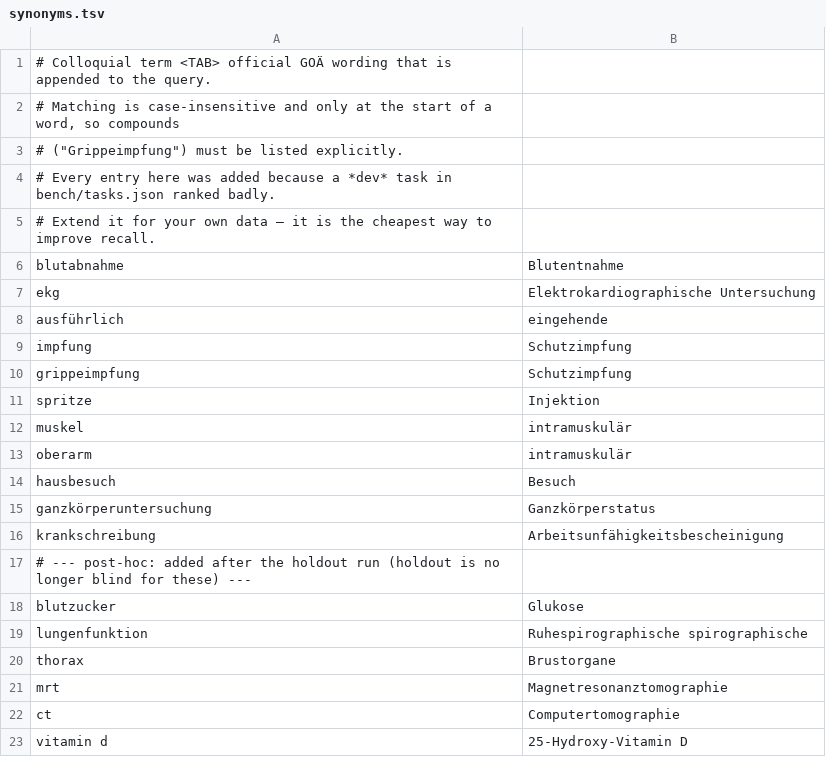
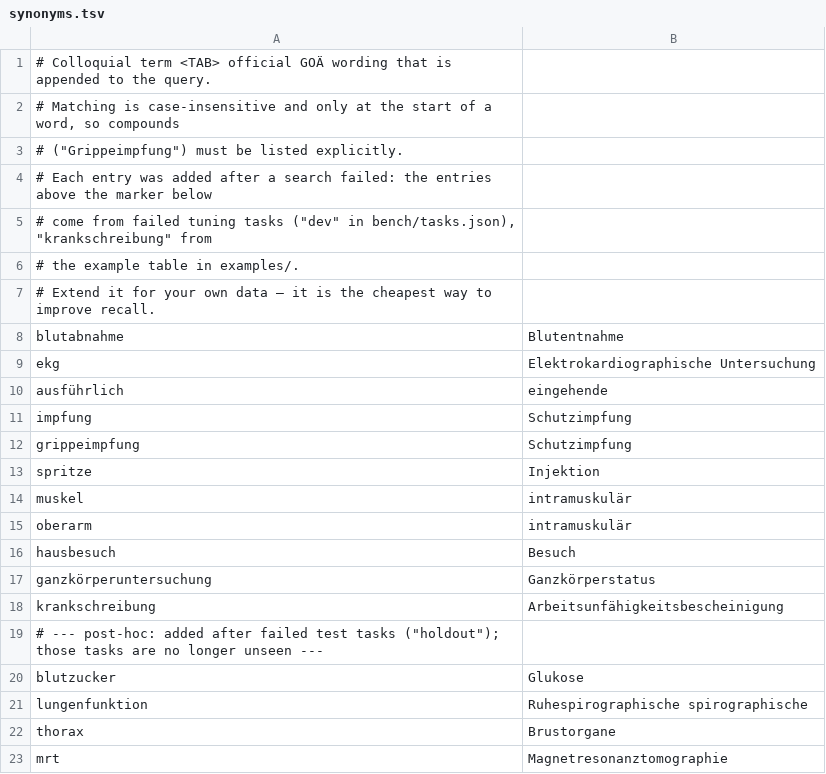
Before and after one commit to markusrt/goae-lookup, a TSV file: data/synonyms.tsv, drawn as a sheet; only a part is shown; the shorter side is filled out with more unchanged rows.

```diff
--- a/data/synonyms.tsv
+++ b/data/synonyms.tsv
@@ -3,3 +3,5 @@
 # ("Grippeimpfung") must be listed explicitly.
-# Every entry here was added because a *dev* task in bench/tasks.json ranked badly.
+# Each entry was added after a search failed: the entries above the marker below
+# come from failed tuning tasks ("dev" in bench/tasks.json), "krankschreibung" from
+# the example table in examples/.
 # Extend it for your own data — it is the cheapest way to improve recall.
@@ -16,3 +18,3 @@ ganzkörperuntersuchung	Ganzkörperstatus
 krankschreibung	Arbeitsunfähigkeitsbescheinigung
-# --- post-hoc: added after the holdout run (holdout is no longer blind for these) ---
+# --- post-hoc: added after failed test tasks ("holdout"); those tasks are no longer unseen ---
 blutzucker	Glukose
```
Also changed, not shown: 4 other files.
